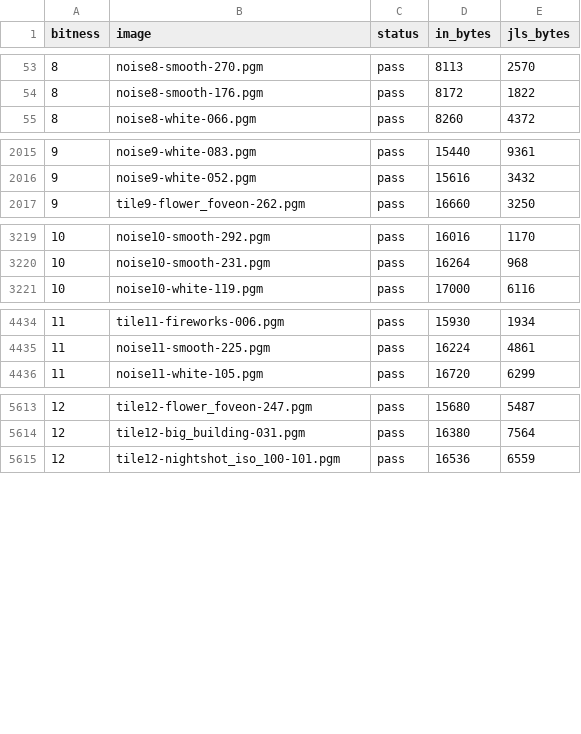
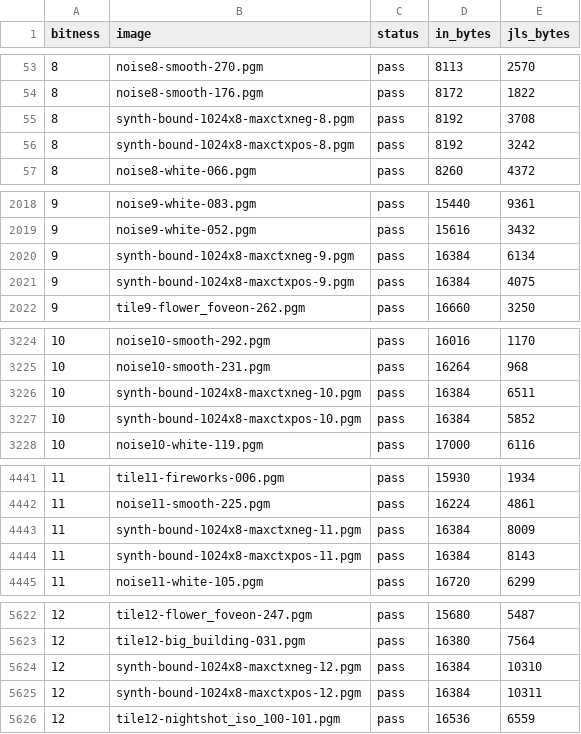
Before and after one commit to isentropic-fpga/OpenJLS, a CSV file: Docs/Reports/hil/results.csv, drawn as a sheet; only a part is shown, gaps mark what is left out; the diff covers the shown part only; the diff names each change by its address in the sheet, - before the commit and + after, or states it on an @@ line.

```diff
--- a/Docs/Reports/hil/results.csv
+++ b/Docs/Reports/hil/results.csv
+row 55: 8 | synth-bound-1024x8-maxctxneg-8.pgm | pass | 8192 | 3708
+row 56: 8 | synth-bound-1024x8-maxctxpos-8.pgm | pass | 8192 | 3242
+row 2020: 9 | synth-bound-1024x8-maxctxneg-9.pgm | pass | 16384 | 6134
+row 2021: 9 | synth-bound-1024x8-maxctxpos-9.pgm | pass | 16384 | 4075
+row 3226: 10 | synth-bound-1024x8-maxctxneg-10.pgm | pass | 16384 | 6511
+row 3227: 10 | synth-bound-1024x8-maxctxpos-10.pgm | pass | 16384 | 5852
+row 4443: 11 | synth-bound-1024x8-maxctxneg-11.pgm | pass | 16384 | 8009
+row 4444: 11 | synth-bound-1024x8-maxctxpos-11.pgm | pass | 16384 | 8143
+row 5624: 12 | synth-bound-1024x8-maxctxneg-12.pgm | pass | 16384 | 10310
+row 5625: 12 | synth-bound-1024x8-maxctxpos-12.pgm | pass | 16384 | 10311
```
Also changed, not shown: 10 added rows elsewhere in this file, 4 other files.
